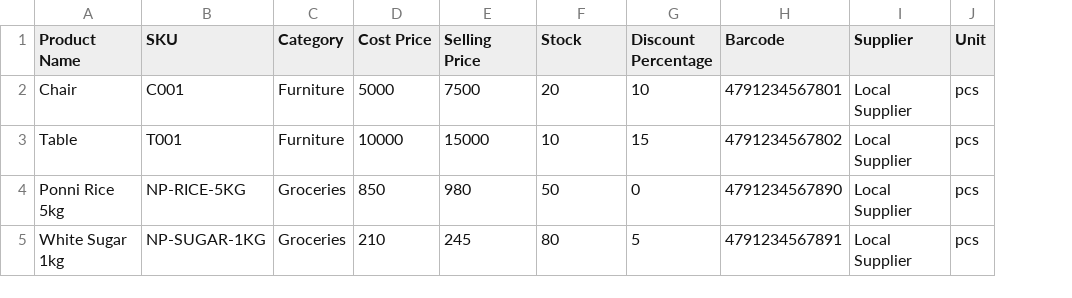
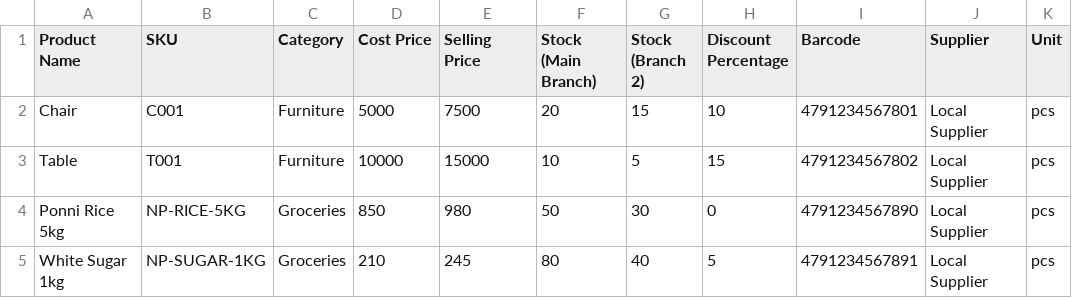
Before and after one commit to sada6403/erp, a CSV file: product-import-template.csv, drawn as a sheet; only a part is shown; the diff names each change by its address in the sheet, - before the commit and + after, or states it on an @@ line.

Commit message:
feat: support multi-branch stock import and export in single CSV/Excel with dynamic branch template

```diff
--- a/product-import-template.csv
+++ b/product-import-template.csv
+column G (Stock (Branch 2)), rows 2-5: 15 | 5 | 30 | 40
-F1: Stock
+F1: Stock (Main Branch)
```
Also changed, not shown: 2 other files.
